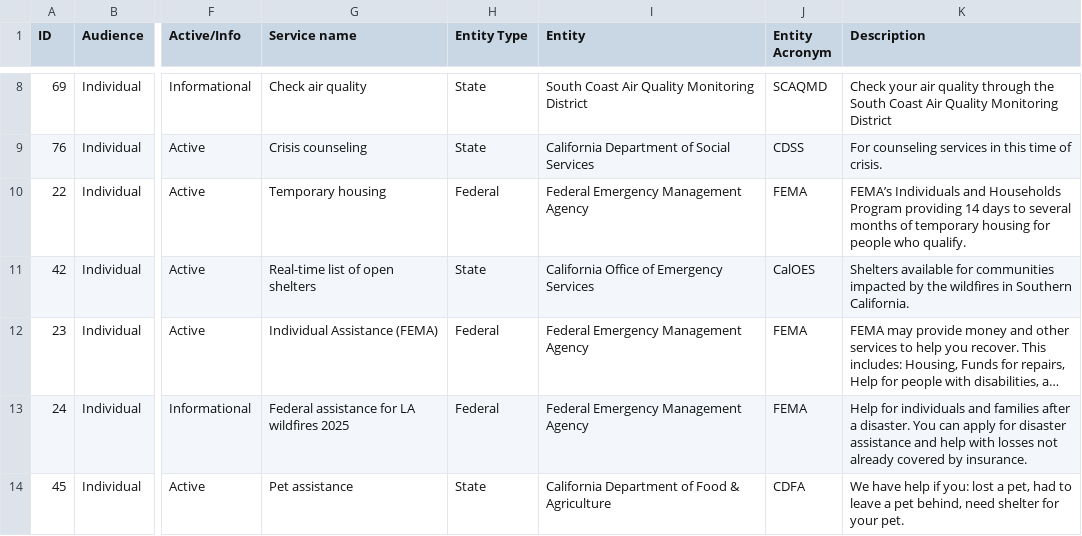
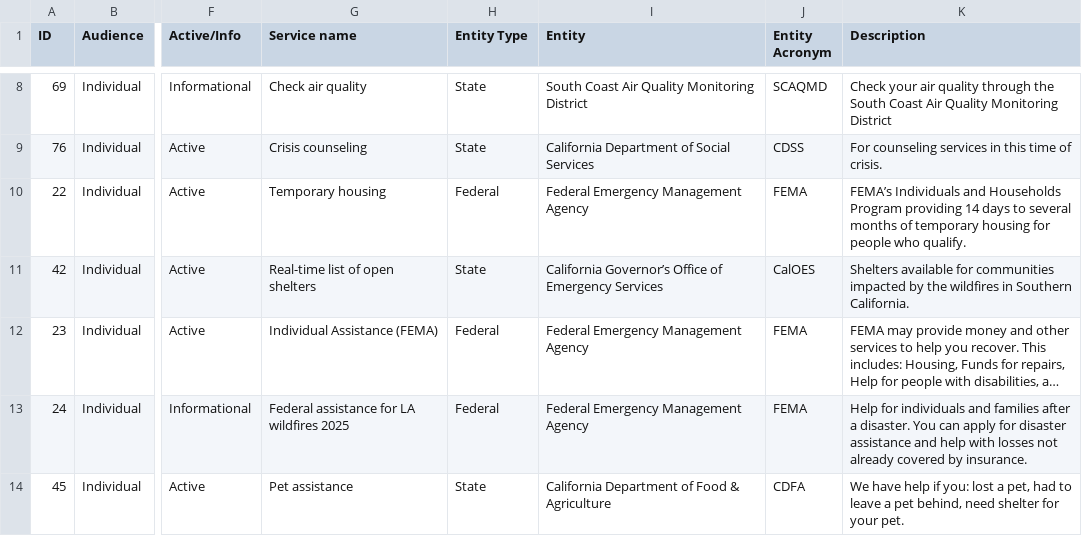
Before and after one commit to Office-of-Digital-Services/cagovportal, a CSV file: src/_data/lafires/recovery_services_finder.csv, drawn as a sheet; only a part is shown, gaps mark what is left out; long unchanged cells end in …; the diff names each change by its address in the sheet, - before the commit and + after, or states it on an @@ line.

Commit message:
California Governor’s Office of Emergency Services

```diff
--- a/src/_data/lafires/recovery_services_finder.csv
+++ b/src/_data/lafires/recovery_services_finder.csv
-I11 (Entity): California Office of Emergency Services
+I11 (Entity): California Governor’s Office of Emergency Services
```
